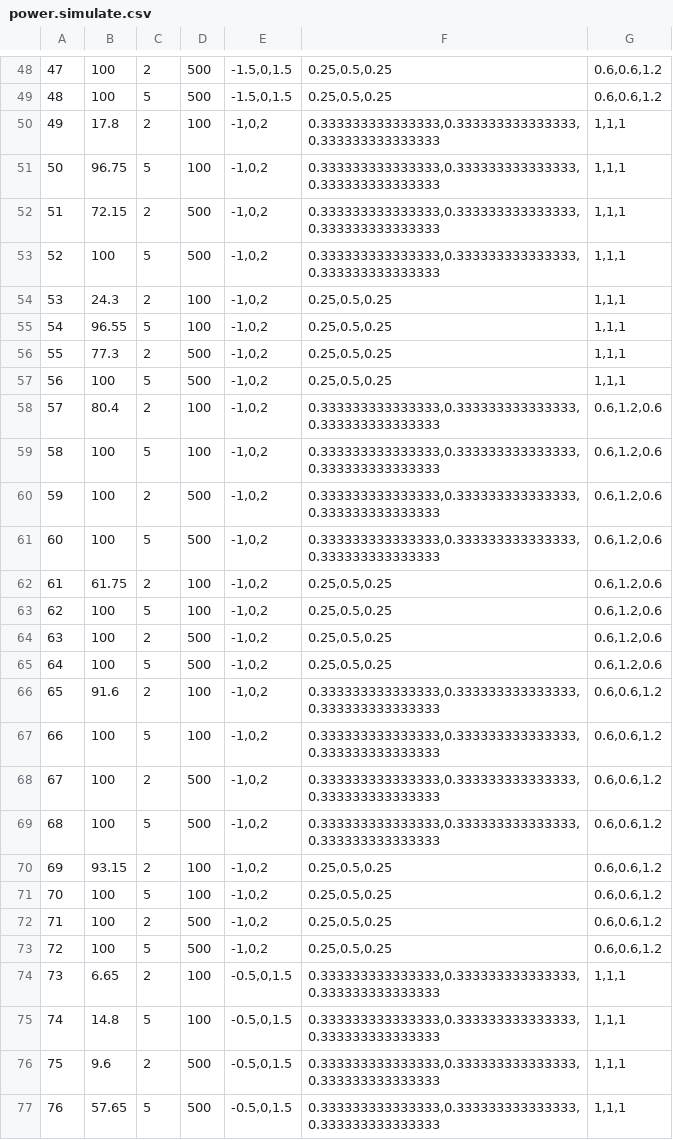
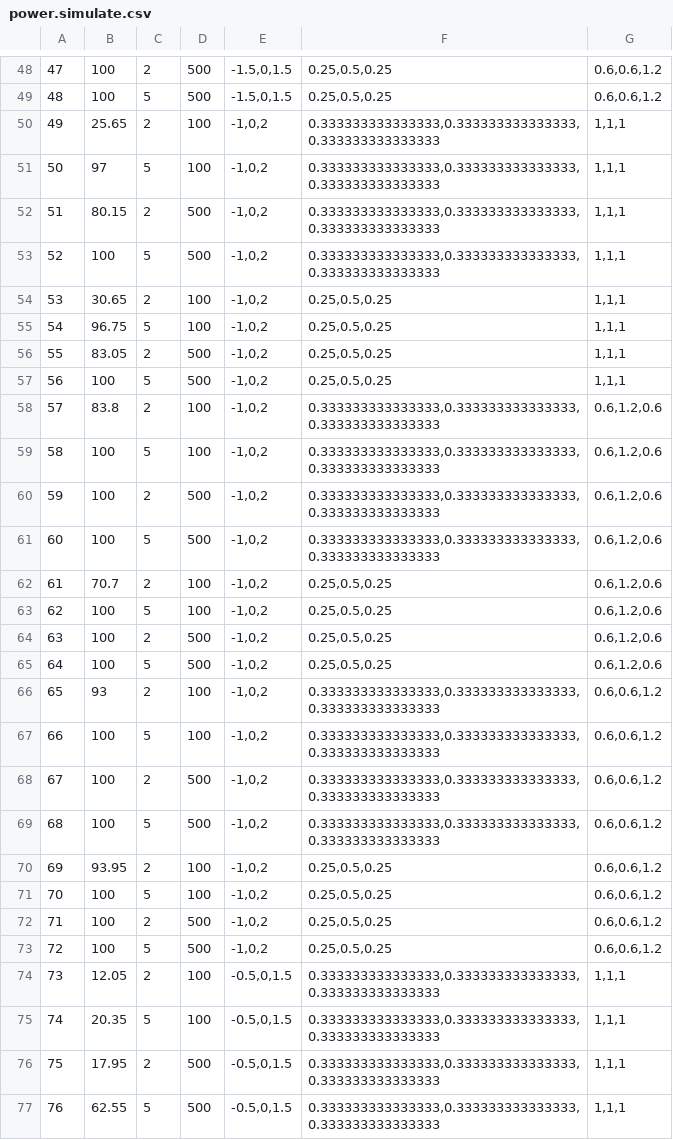
Before and after one commit to JasmineHao/NormalRegPanelMixture, a CSV file: results/powerTest/power.simulate.csv, drawn as a sheet; only a part is shown, gaps mark what is left out; the diff covers the shown part only.

```diff
--- a/results/powerTest/power.simulate.csv
+++ b/results/powerTest/power.simulate.csv
@@ -50,3 +50,3 @@
-49,17.8,2,100,"-1,0,2","0.333333333333333,0.333333333333333,0.333333333333333","1,1,1"
-50,96.75,5,100,"-1,0,2","0.333333333333333,0.333333333333333,0.333333333333333","1,1,1"
-51,72.15,2,500,"-1,0,2","0.333333333333333,0.333333333333333,0.333333333333333","1,1,1"
+"49","25.65","2","100","-1,0,2","0.333333333333333,0.333333333333333,0.333333333333333","1,1,1"
+"50","97","5","100","-1,0,2","0.333333333333333,0.333333333333333,0.333333333333333","1,1,1"
+"51","80.15","2","500","-1,0,2","0.333333333333333,0.333333333333333,0.333333333333333","1,1,1"
@@ -54,3 +54,3 @@
-53,24.3,2,100,"-1,0,2","0.25,0.5,0.25","1,1,1"
-54,96.55,5,100,"-1,0,2","0.25,0.5,0.25","1,1,1"
-55,77.3,2,500,"-1,0,2","0.25,0.5,0.25","1,1,1"
+"53","30.65","2","100","-1,0,2","0.25,0.5,0.25","1,1,1"
+"54","96.75","5","100","-1,0,2","0.25,0.5,0.25","1,1,1"
+"55","83.05","2","500","-1,0,2","0.25,0.5,0.25","1,1,1"
@@ -58 +58 @@
-57,80.4,2,100,"-1,0,2","0.333333333333333,0.333333333333333,0.333333333333333","0.6,1.2,0.6"
+"57","83.8","2","100","-1,0,2","0.333333333333333,0.333333333333333,0.333333333333333","0.6,1.2,0.6"
@@ -62 +62 @@
-61,61.75,2,100,"-1,0,2","0.25,0.5,0.25","0.6,1.2,0.6"
+"61","70.7","2","100","-1,0,2","0.25,0.5,0.25","0.6,1.2,0.6"
@@ -66 +66 @@
-65,91.6,2,100,"-1,0,2","0.333333333333333,0.333333333333333,0.333333333333333","0.6,0.6,1.2"
+"65","93","2","100","-1,0,2","0.333333333333333,0.333333333333333,0.333333333333333","0.6,0.6,1.2"
@@ -70 +70 @@
-69,93.15,2,100,"-1,0,2","0.25,0.5,0.25","0.6,0.6,1.2"
+"69","93.95","2","100","-1,0,2","0.25,0.5,0.25","0.6,0.6,1.2"
@@ -74,4 +74,4 @@
-73,6.65,2,100,"-0.5,0,1.5","0.333333333333333,0.333333333333333,0.333333333333333","1,1,1"
-74,14.8,5,100,"-0.5,0,1.5","0.333333333333333,0.333333333333333,0.333333333333333","1,1,1"
-75,9.6,2,500,"-0.5,0,1.5","0.333333333333333,0.333333333333333,0.333333333333333","1,1,1"
-76,57.65,5,500,"-0.5,0,1.5","0.333333333333333,0.333333333333333,0.333333333333333","1,1,1"
+"73","12.05","2","100","-0.5,0,1.5","0.333333333333333,0.333333333333333,0.333333333333333","1,1,1"
+"74","20.35","5","100","-0.5,0,1.5","0.333333333333333,0.333333333333333,0.333333333333333","1,1,1"
+"75","17.95","2","500","-0.5,0,1.5","0.333333333333333,0.333333333333333,0.333333333333333","1,1,1"
+"76","62.55","5","500","-0.5,0,1.5","0.333333333333333,0.333333333333333,0.333333333333333","1,1,1"
```
Also changed, not shown: 1 added row, 1 removed row and 35 edited cells elsewhere in this file, 8 other files.
